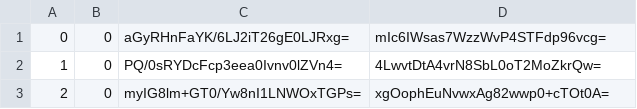
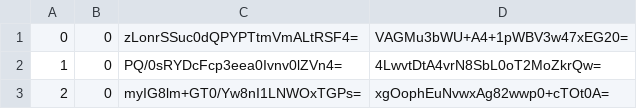
Before and after one commit to piperdeck/Fungi-Maps, a CSV file: Overworld/tiles/zoom.-1/metadata/k.0.0.csv, drawn as a sheet; only a part is shown.

```diff
--- a/Overworld/tiles/zoom.-1/metadata/k.0.0.csv
+++ b/Overworld/tiles/zoom.-1/metadata/k.0.0.csv
@@ -1,2 +1,2 @@
-0,0,aGyRHnFaYK/6LJ2iT26gE0LJRxg=,mIc6IWsas7WzzWvP4STFdp96vcg=
+0,0,zLonrSSuc0dQPYPTtmVmALtRSF4=,VAGMu3bWU+A4+1pWBV3w47xEG20=
 1,0,PQ/0sRYDcFcp3eea0Ivnv0lZVn4=,4LwvtDtA4vrN8SbL0oT2MoZkrQw=
```
Also changed, not shown: Overworld/tiles/zoom.-1/metadata/k.0.-1.csv, Overworld/tiles/zoom.-2/metadata/k.0.-1.csv, 13 other files.
